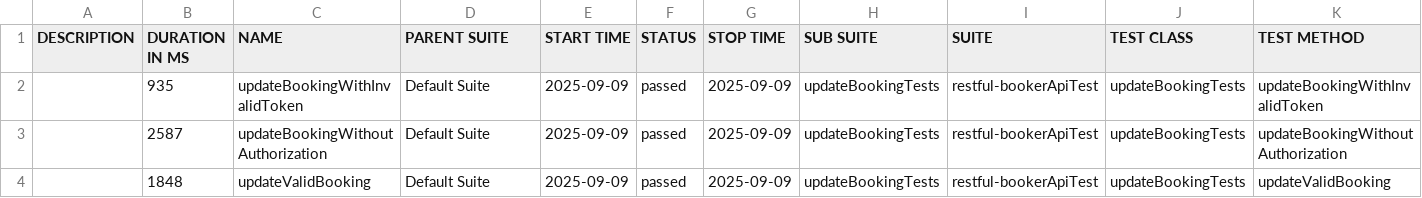
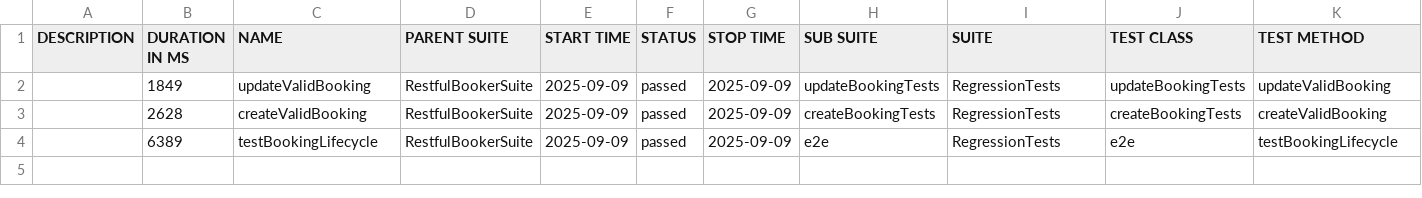
Before and after one commit to TagAutomationTest/RestfulBookerAPIs-TestAutomationRepo, a CSV file: test-outputs/allure-report/data/suites.csv, drawn as a sheet.

Commit message:
Add Xml files Update POM Maven surfire and compiler to run from CMD Add test Groups

```diff
--- a/test-outputs/allure-report/data/suites.csv
+++ b/test-outputs/allure-report/data/suites.csv
@@ -1,4 +1,4 @@
 "DESCRIPTION","DURATION IN MS","NAME","PARENT SUITE","START TIME","STATUS","STOP TIME","SUB SUITE","SUITE","TEST CLASS","TEST METHOD"
-"","935","updateBookingWithInvalidToken","Default Suite","2025-09-09","passed","2025-09-09","updateBookingTests","restful-bookerApiTest","updateBookingTests","updateBookingWithInvalidToken"
-"","2587","updateBookingWithoutAuthorization","Default Suite","2025-09-09","passed","2025-09-09","updateBookingTests","restful-bookerApiTest","updateBookingTests","updateBookingWithoutAuthorization"
-"","1848","updateValidBooking","Default Suite","2025-09-09","passed","2025-09-09","updateBookingTests","restful-bookerApiTest","updateBookingTests","updateValidBooking"
+"","1849","updateValidBooking","RestfulBookerSuite","2025-09-09","passed","2025-09-09","updateBookingTests","RegressionTests","updateBookingTests","updateValidBooking"
+"","2628","createValidBooking","RestfulBookerSuite","2025-09-09","passed","2025-09-09","createBookingTests","RegressionTests","createBookingTests","createValidBooking"
+"","6389","testBookingLifecycle","RestfulBookerSuite","2025-09-09","passed","2025-09-09","e2e","RegressionTests","e2e","testBookingLifecycle"
```
Also changed, not shown: 22 other files.
